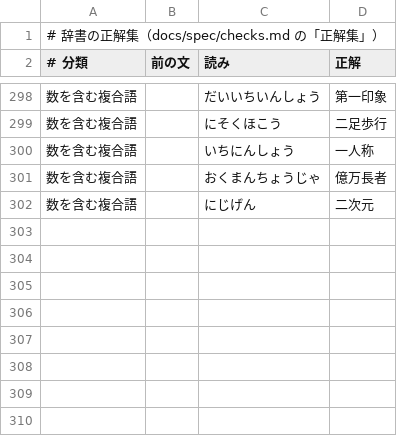
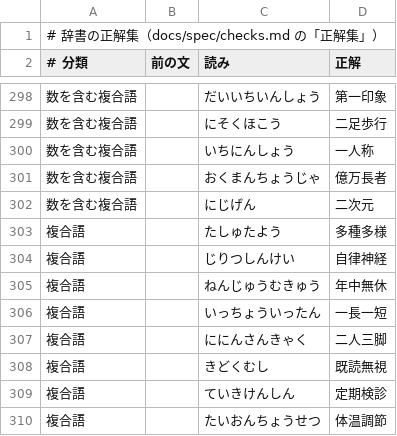
Before and after one commit to kanaemi-app/kanaemi-dict, a TSV file: evaluation/words.tsv, drawn as a sheet; only a part is shown, gaps mark what is left out.

```diff
--- a/evaluation/words.tsv
+++ b/evaluation/words.tsv
@@ -302 +302,9 @@
 数を含む複合語		にじげん	二次元
+複合語		たしゅたよう	多種多様
+複合語		じりつしんけい	自律神経
+複合語		ねんじゅうむきゅう	年中無休
+複合語		いっちょういったん	一長一短
+複合語		ににんさんきゃく	二人三脚
+複合語		きどくむし	既読無視
+複合語		ていきけんしん	定期検診
+複合語		たいおんちょうせつ	体温調節
```
Also changed, not shown: 10 other files.
